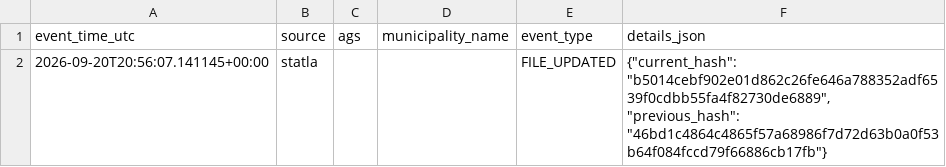
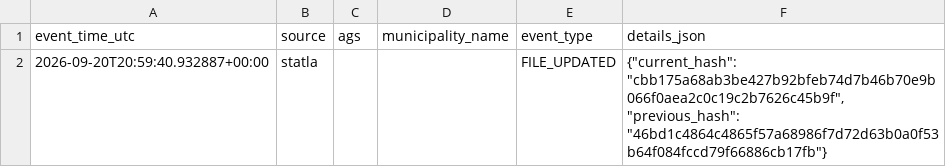
Before and after one commit to volzinnovation/wahl-monitor.de, a CSV file: data/2026-mv/reports/latest_events.csv, drawn as a sheet.

```diff
--- a/data/2026-mv/reports/latest_events.csv
+++ b/data/2026-mv/reports/latest_events.csv
@@ -1,2 +1,2 @@
 event_time_utc,source,ags,municipality_name,event_type,details_json
-2026-09-20T20:56:07.141145+00:00,statla,,,FILE_UPDATED,"{""current_hash"": ""b5014cebf902e01d862c26fe646a788352adf6539f0cdbb55fa4f82730de6889"", ""previous_hash"": ""46bd1c4864c4865f57a68986f7d72d63b0a0f53b64f084fccd79f66886cb17fb""}"
+2026-09-20T20:59:40.932887+00:00,statla,,,FILE_UPDATED,"{""current_hash"": ""cbb175a68ab3be427b92bfeb74d7b46b70e9b066f0aea2c0c19c2b7626c45b9f"", ""previous_hash"": ""46bd1c4864c4865f57a68986f7d72d63b0a0f53b64f084fccd79f66886cb17fb""}"
```
Also changed, not shown: data/2026-mv/latest/statla_snapshots.csv, 4 other files.
